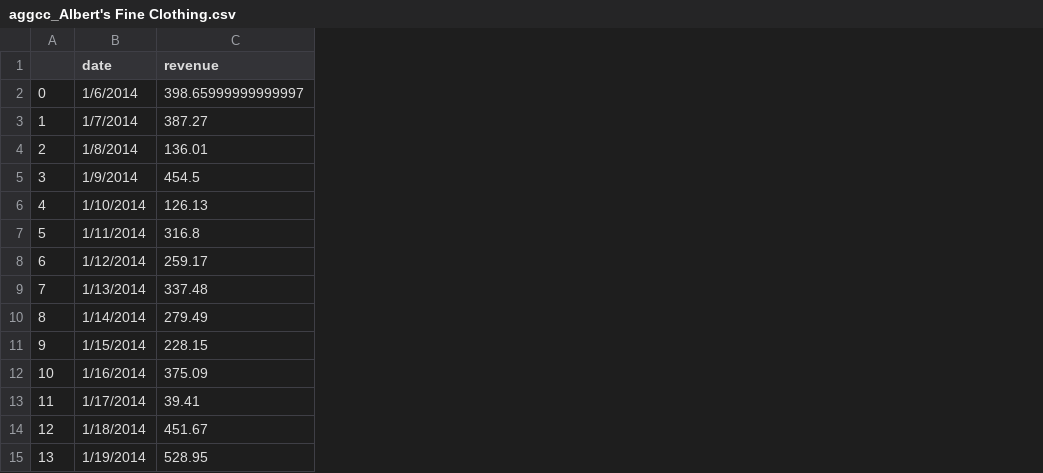
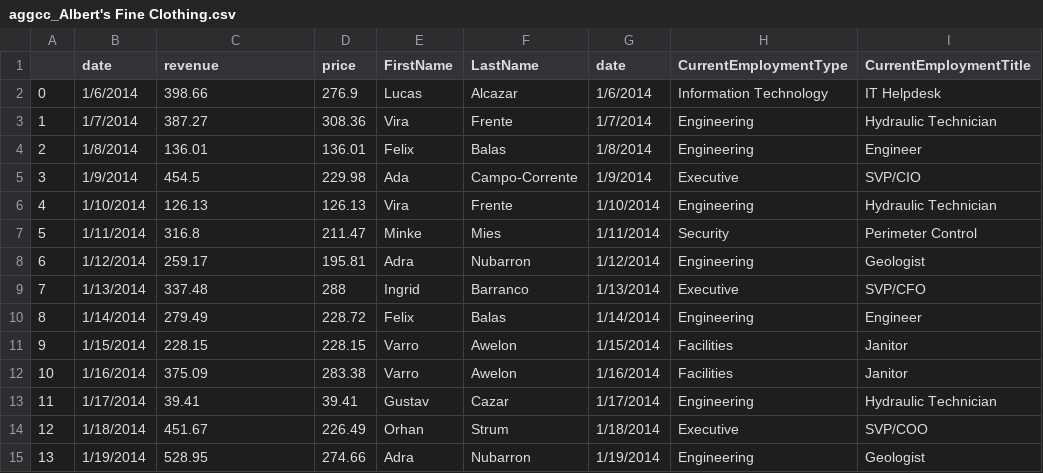
Before and after one commit to kasumbarobert/cse557a-assignment2, a CSV file: business_cc_data/aggcc_Albert's Fine Clothing.csv, drawn as a sheet; the diff names each change by its address in the sheet, - before the commit and + after, or states it on an @@ line.

```diff
--- a/business_cc_data/aggcc_Albert's Fine Clothing.csv
+++ b/business_cc_data/aggcc_Albert's Fine Clothing.csv
+column D (price), rows 2-15: 276.9 | 308.36 | 136.01 | 229.98 | 126.13 | 211.47 | 195.81 | 288 | 228.72 | 228.15 | 283.38 | 39.41 | 226.49 | 274.66
+column E (FirstName), rows 2-15: Lucas | Vira | Felix | Ada | Vira | Minke | Adra | Ingrid | Felix | Varro | Varro | Gustav | Orhan | Adra
+column F (LastName), rows 2-15: Alcazar | Frente | Balas | Campo-Corrente | Frente | Mies | Nubarron | Barranco | Balas | Awelon | Awelon | Cazar | Strum | Nubarron
+column G (date), rows 2-15: 1/6/2014 | 1/7/2014 | 1/8/2014 | 1/9/2014 | 1/10/2014 | 1/11/2014 | 1/12/2014 | 1/13/2014 | 1/14/2014 | 1/15/2014 | 1/16/2014 | 1/17/2014 | 1/18/2014 | 1/19/2014
+column H (CurrentEmploymentType), rows 2-15: Information Technology | Engineering | Engineering | Executive | Engineering | Security | Engineering | Executive | Engineering | Facilities | Facilities | Engineering | Executive | Engineering
+column I (CurrentEmploymentTitle), rows 2-15: IT Helpdesk | Hydraulic Technician | Engineer | SVP/CIO | Hydraulic Technician | Perimeter Control | Geologist | SVP/CFO | Engineer | Janitor | Janitor | Hydraulic Technician | SVP/COO | Geologist
-C2 (revenue): 398.65999999999997
+C2 (revenue): 398.66
```
Also changed, not shown: business_cc_data/aggcc_Abila Zacharo.csv, business_cc_data/aggcc_Frydos Autosupply n' More.csv, 39 other files.
